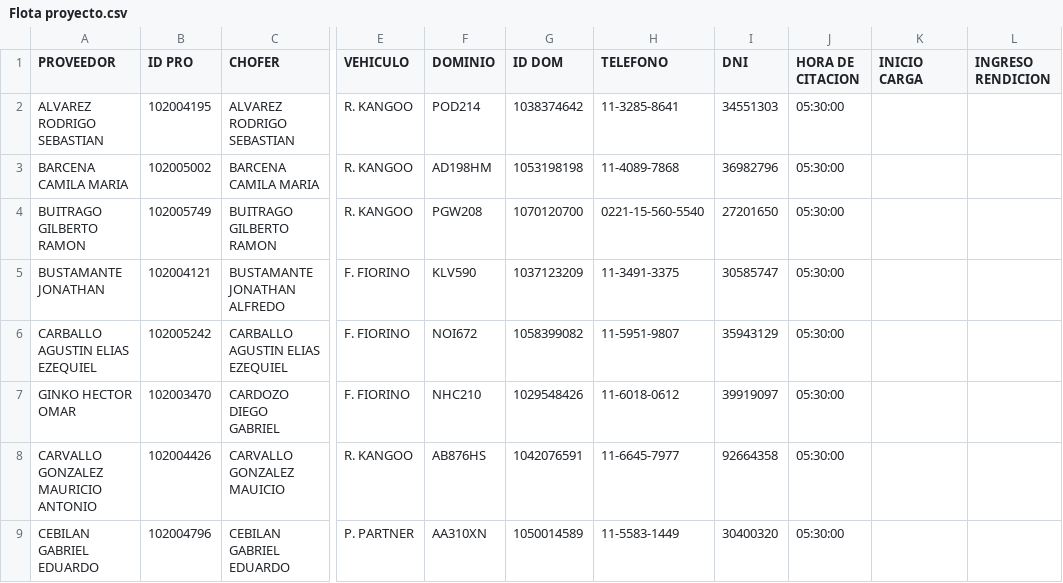
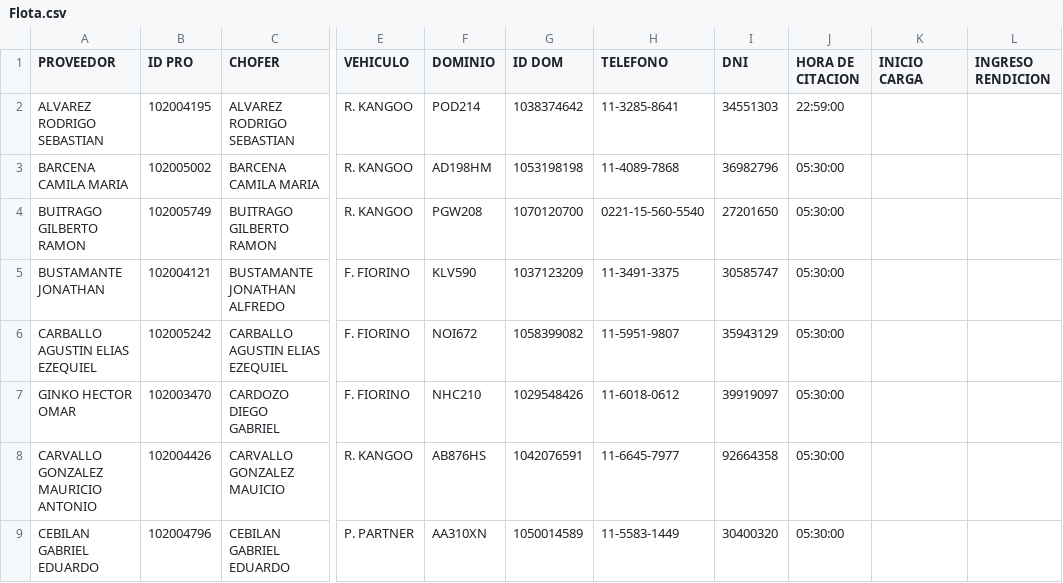
Before and after one commit to mar-romero/Proyecto-final-flota, a CSV file: Flota.csv (was Flota proyecto.csv), drawn as a sheet; only a part is shown, gaps mark what is left out; the diff names each change by its address in the sheet, - before the commit and + after, or states it on an @@ line.

```diff
--- a/Flota proyecto.csv
+++ b/Flota.csv
-J2 (HORA DE CITACION): 05:30:00
+J2 (HORA DE CITACION): 22:59:00
```
Also changed, not shown: 4 other files.
